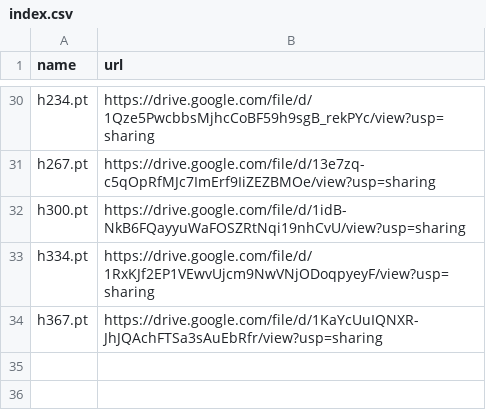
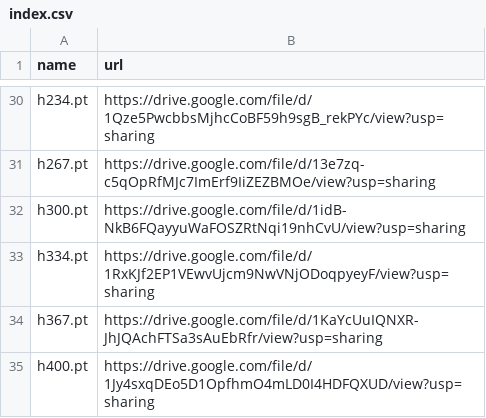
Before and after one commit to zhangruihan1/index, a CSV file: index.csv, drawn as a sheet; only a part is shown, gaps mark what is left out.

Commit message:
Update index.csv

```diff
--- a/index.csv
+++ b/index.csv
@@ -34 +34,2 @@ h334.pt, https://drive.google.com/file/d/1RxKJf2EP1VEwvUjcm9NwVNjODoqpyeyF/view?
 h367.pt, https://drive.google.com/file/d/1KaYcUuIQNXR-JhJQAchFTSa3sAuEbRfr/view?usp=sharing
+h400.pt, https://drive.google.com/file/d/1Jy4sxqDEo5D1OpfhmO4mLD0I4HDFQXUD/view?usp=sharing
```
